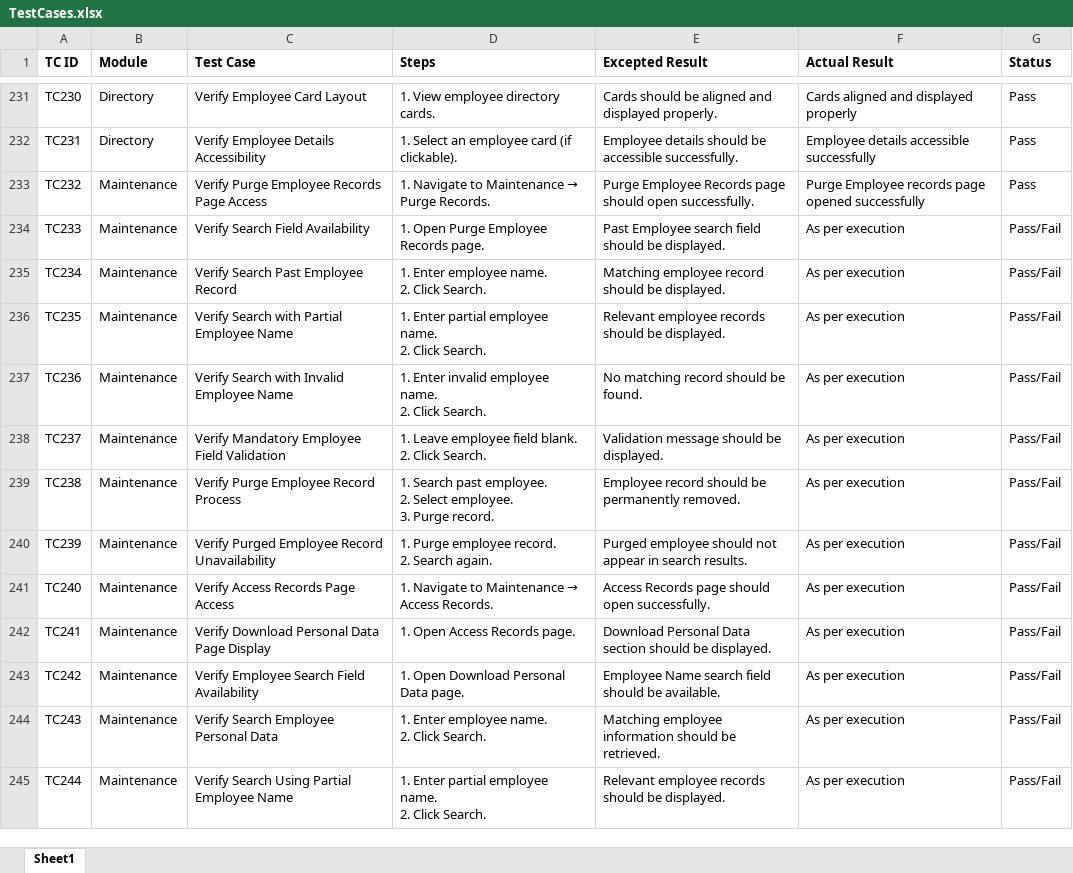
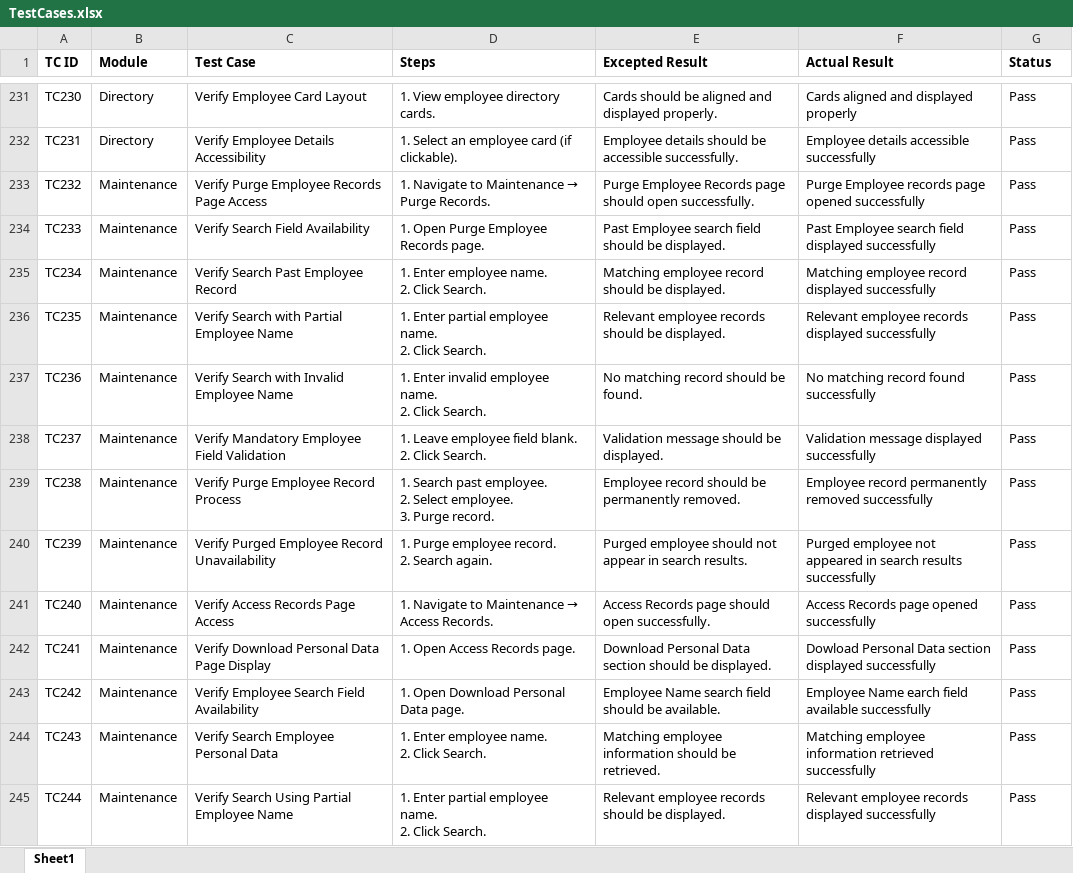
Before and after one commit to DRPatel75/OrangeHRM_QA, an Excel workbook: Test Cases/TestCases.xlsx, sheet Sheet1, drawn as a sheet; only a part is shown, gaps mark what is left out; values as stored, in another font and other column widths than the file's, no borders; the diff covers the shown part only; the diff names each change by its address in the sheet, - before the commit and + after, or states it on an @@ line.

```diff
--- a/Test Cases/TestCases.xlsx (sheet Sheet1)
+++ b/Test Cases/TestCases.xlsx (sheet Sheet1)
-F234 (Actual Result): As per execution
+F234 (Actual Result): Past Employee search field displayed successfully
-G234:G245 (Status): Pass/Fail
+G234:G245 (Status): Pass
-F235 (Actual Result): As per execution
+F235 (Actual Result): Matching employee record displayed successfully
-F236 (Actual Result): As per execution
+F236 (Actual Result): Relevant employee records displayed successfully
-F237 (Actual Result): As per execution
+F237 (Actual Result): No matching record found successfully
-F238 (Actual Result): As per execution
+F238 (Actual Result): Validation message displayed successfully
-F239 (Actual Result): As per execution
+F239 (Actual Result): Employee record permanently removed successfully
-F240 (Actual Result): As per execution
+F240 (Actual Result): Purged employee not appeared in search results successfully
-F241 (Actual Result): As per execution
+F241 (Actual Result): Access Records page opened successfully
-F242 (Actual Result): As per execution
+F242 (Actual Result): Dowload Personal Data section displayed successfully
-F243 (Actual Result): As per execution
+F243 (Actual Result): Employee Name earch field available successfully
-F244 (Actual Result): As per execution
+F244 (Actual Result): Matching employee information retrieved successfully
-F245 (Actual Result): As per execution
+F245 (Actual Result): Relevant employee records displayed successfully
```
Also changed, not shown: 24 edited cells elsewhere in this sheet.
